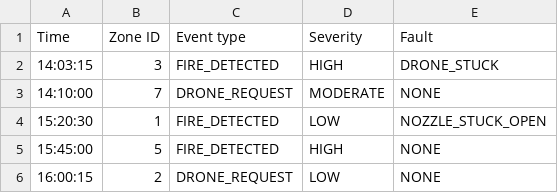
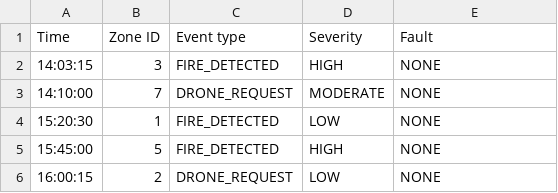
Before and after one commit to Sabateesh/SYSC-3303-PI2, a CSV file: SYSC3303-Project-Group5/Sample_event_file.csv, drawn as a sheet.

```diff
--- a/SYSC3303-Project-Group5/Sample_event_file.csv
+++ b/SYSC3303-Project-Group5/Sample_event_file.csv
@@ -1,5 +1,5 @@
 Time,Zone ID,Event type,Severity,Fault
-14:03:15,3,FIRE_DETECTED,HIGH,DRONE_STUCK
+14:03:15,3,FIRE_DETECTED,HIGH,NONE
 14:10:00,7,DRONE_REQUEST,MODERATE,NONE
-15:20:30,1,FIRE_DETECTED,LOW,NOZZLE_STUCK_OPEN
+15:20:30,1,FIRE_DETECTED,LOW,NONE
 15:45:00,5,FIRE_DETECTED,HIGH,NONE
```
Also changed, not shown: 7 other files.
